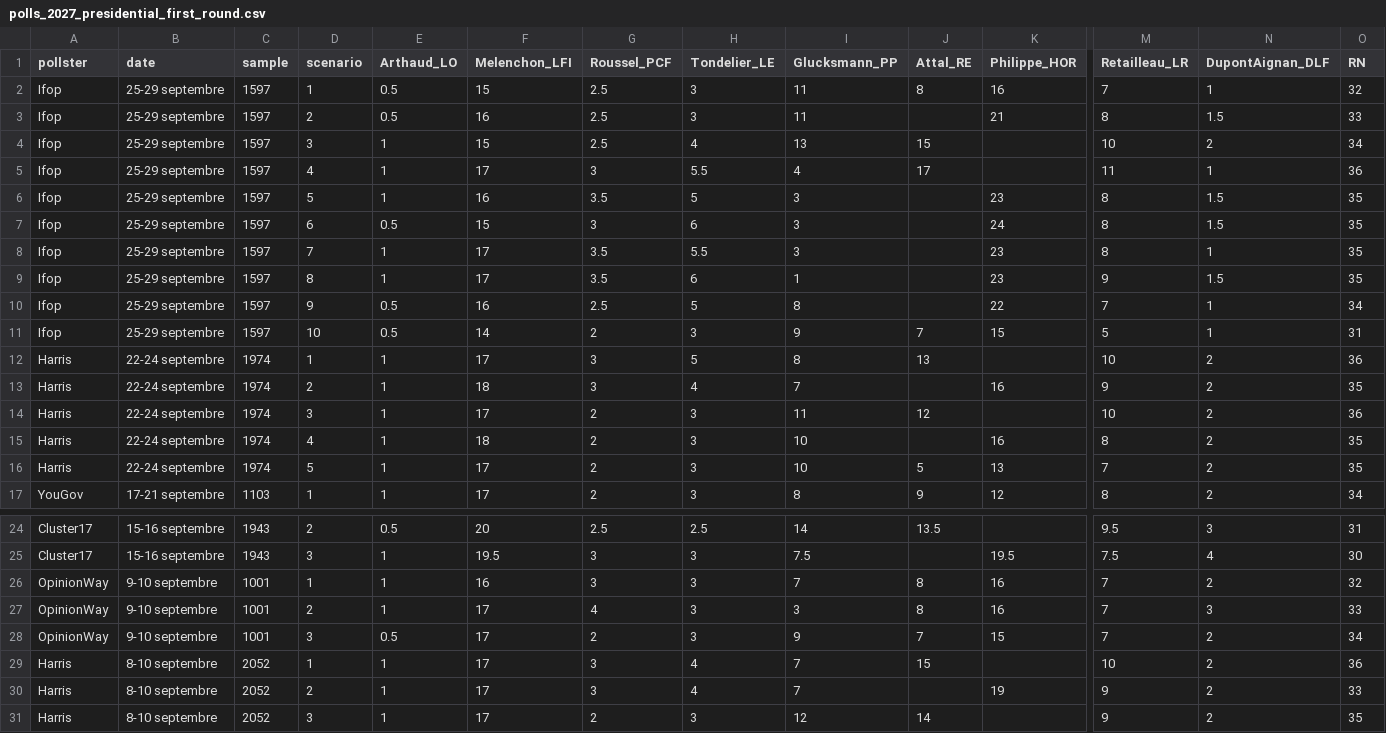
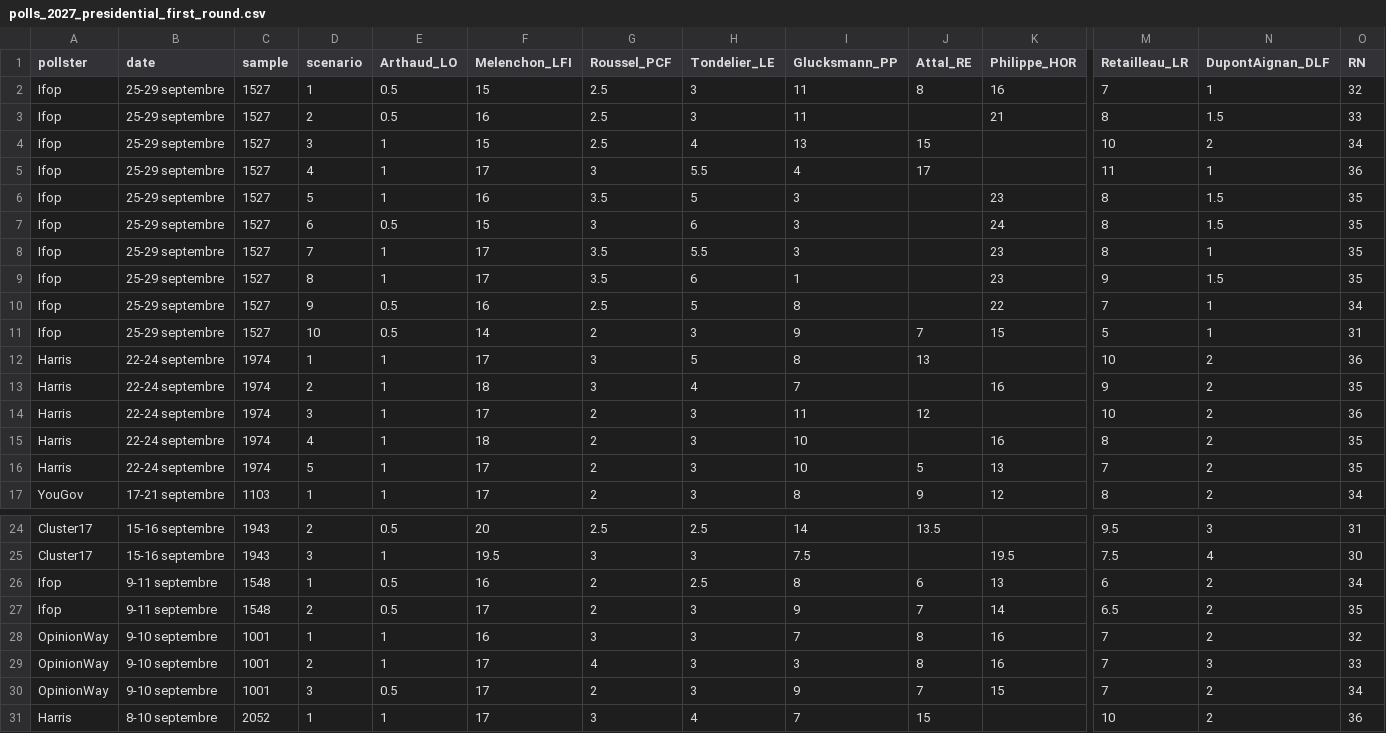
Before and after one commit to agoldhammer/frelec, a CSV file: polls_2027_presidential_first_round.csv, drawn as a sheet; only a part is shown, gaps mark what is left out; the shorter side is filled out with more unchanged rows; rows hold the shown columns only; the diff names each change by its address in the sheet, - before the commit and + after, or states it on an @@ line.

```diff
--- a/polls_2027_presidential_first_round.csv
+++ b/polls_2027_presidential_first_round.csv
-C2:C11 (sample): 1597
+C2:C11 (sample): 1527
+row 26: Ifop | 9-11 septembre | 1548 | 1 | 0.5 | 16 | 2 | 2.5 | 8 | 6 | 13 | 6 | 2 | 34
+row 27: Ifop | 9-11 septembre | 1548 | 2 | 0.5 | 17 | 2 | 3 | 9 | 7 | 14 | 6.5 | 2 | 35
```
Also changed, not shown: 4 other files.
